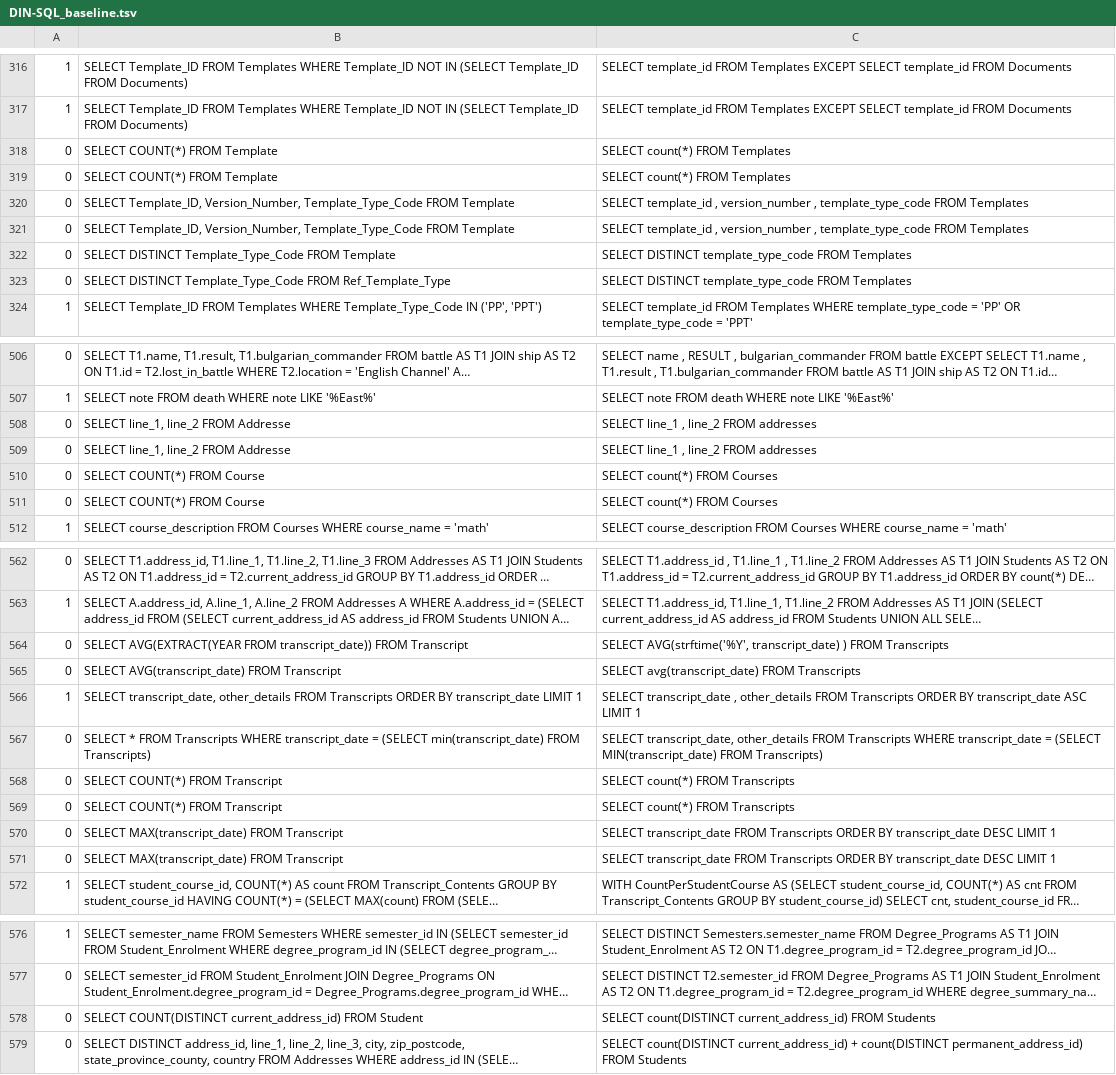
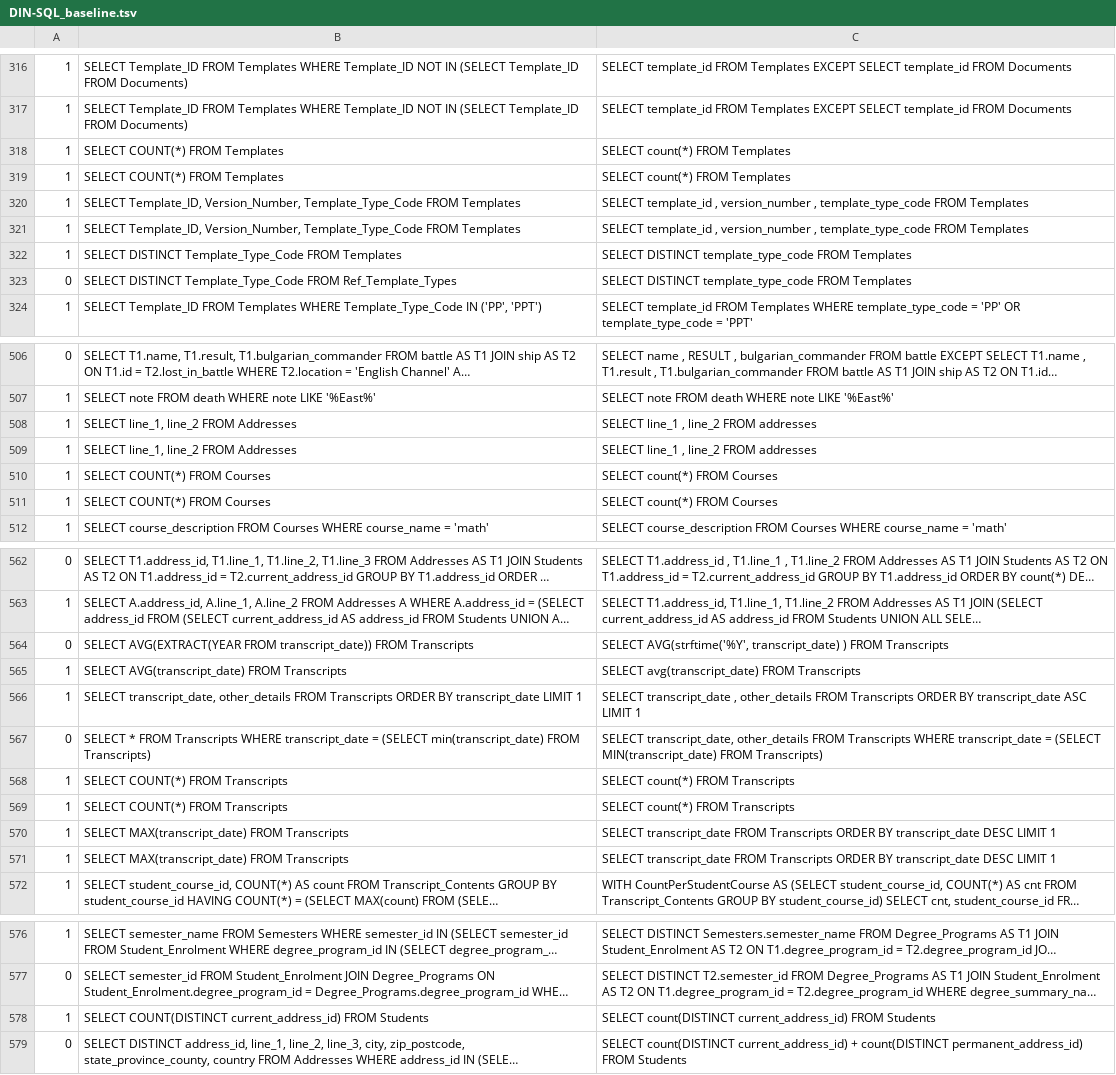
Before and after one commit to yicun0720/SD-test-suite-accuracy, a TSV file: result_dev_nlq_checked/DIN-SQL_baseline.tsv, drawn as a sheet; only a part is shown, gaps mark what is left out; long unchanged cells end in …; the diff covers the shown part only; the diff names each change by its address in the sheet, - before the commit and + after, or states it on an @@ line.

```diff
--- a/result_dev_nlq_checked/DIN-SQL_baseline.tsv
+++ b/result_dev_nlq_checked/DIN-SQL_baseline.tsv
-A318:A322: 0
+A318:A322: 1
-B318:B319: SELECT COUNT(*) FROM Template
+B318:B319: SELECT COUNT(*) FROM Templates
-B320:B321: …Template_Type_Code FROM Template
+B320:B321: …Template_Type_Code FROM Templates
-B322: …Template_Type_Code FROM Template
+B322: …Template_Type_Code FROM Templates
-B323: …Template_Type_Code FROM Ref_Template_Type
+B323: …Template_Type_Code FROM Ref_Template_Types
-A508:A511: 0
+A508:A511: 1
-B508:B509: SELECT line_1, line_2 FROM Addresse
+B508:B509: SELECT line_1, line_2 FROM Addresses
-B510:B511: SELECT COUNT(*) FROM Course
+B510:B511: SELECT COUNT(*) FROM Courses
-B564: …transcript_date)) FROM Transcript
+B564: …transcript_date)) FROM Transcripts
-A565: 0
+A565: 1
-B565: SELECT AVG(transcript_date) FROM Transcript
+B565: SELECT AVG(transcript_date) FROM Transcripts
-A568:A571: 0
+A568:A571: 1
-B568:B569: SELECT COUNT(*) FROM Transcript
+B568:B569: SELECT COUNT(*) FROM Transcripts
-B570:B571: SELECT MAX(transcript_date) FROM Transcript
+B570:B571: SELECT MAX(transcript_date) FROM Transcripts
-A578: 0
+A578: 1
-B578: …current_address_id) FROM Student
+B578: …current_address_id) FROM Students
```
Also changed, not shown: 113 edited cells elsewhere in this file, 10 other files.
